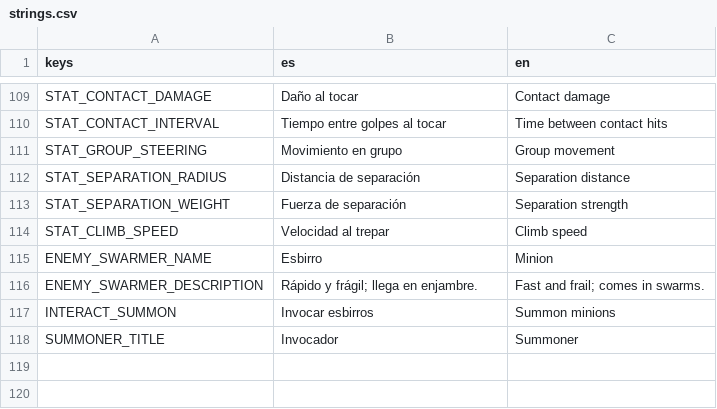
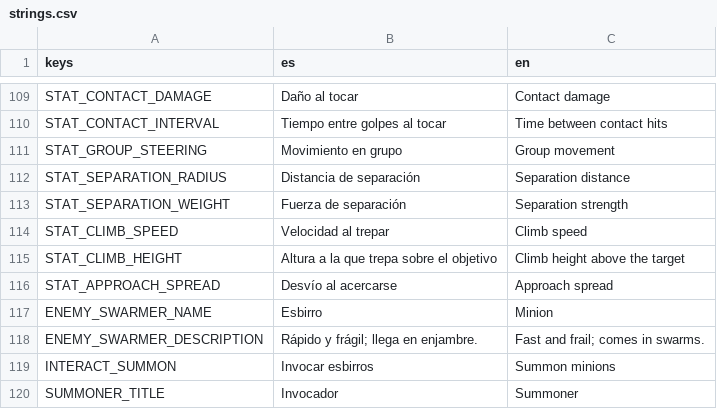
Before and after one commit to UriBokchoi/BroGuild, a CSV file: data/i18n/strings.csv, drawn as a sheet; only a part is shown, gaps mark what is left out.

```diff
--- a/data/i18n/strings.csv
+++ b/data/i18n/strings.csv
@@ -114,2 +114,4 @@ STAT_SEPARATION_WEIGHT,Fuerza de separación,Separation strength
 STAT_CLIMB_SPEED,Velocidad al trepar,Climb speed
+STAT_CLIMB_HEIGHT,Altura a la que trepa sobre el objetivo,Climb height above the target
+STAT_APPROACH_SPREAD,Desvío al acercarse,Approach spread
 ENEMY_SWARMER_NAME,Esbirro,Minion
```
Also changed, not shown: 8 other files.
